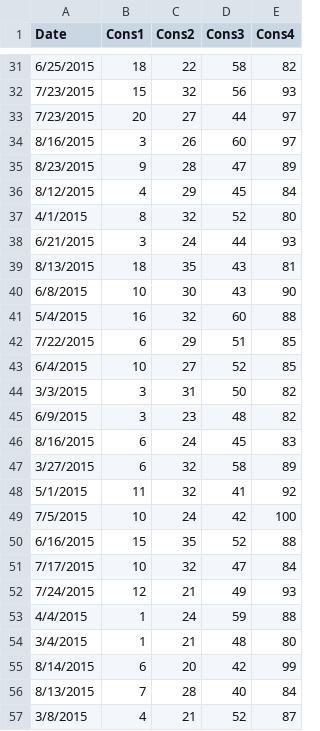
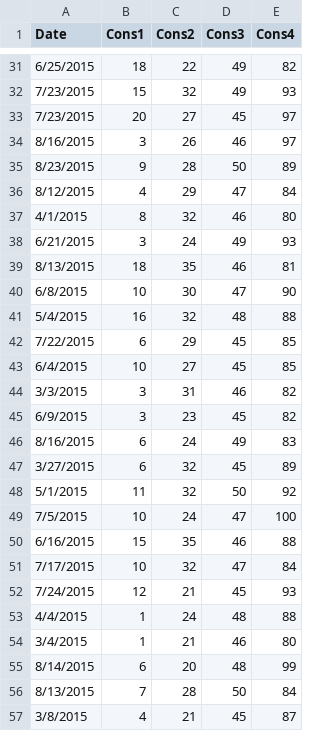
Before and after one commit to moone009/AnalyticsProcess, a CSV file: R/SampleData/SampleTimeSeriesData.csv, drawn as a sheet; only a part is shown, gaps mark what is left out; the diff covers the shown part only.

```diff
--- a/R/SampleData/SampleTimeSeriesData.csv
+++ b/R/SampleData/SampleTimeSeriesData.csv
@@ -31,27 +31,27 @@ Date,Cons1,Cons2,Cons3,Cons4
-6/25/2015,18,22,58,82
-7/23/2015,15,32,56,93
-7/23/2015,20,27,44,97
-8/16/2015,3,26,60,97
-8/23/2015,9,28,47,89
-8/12/2015,4,29,45,84
-4/1/2015,8,32,52,80
-6/21/2015,3,24,44,93
-8/13/2015,18,35,43,81
-6/8/2015,10,30,43,90
-5/4/2015,16,32,60,88
-7/22/2015,6,29,51,85
-6/4/2015,10,27,52,85
-3/3/2015,3,31,50,82
-6/9/2015,3,23,48,82
-8/16/2015,6,24,45,83
-3/27/2015,6,32,58,89
-5/1/2015,11,32,41,92
-7/5/2015,10,24,42,100
-6/16/2015,15,35,52,88
+6/25/2015,18,22,49,82
+7/23/2015,15,32,49,93
+7/23/2015,20,27,45,97
+8/16/2015,3,26,46,97
+8/23/2015,9,28,50,89
+8/12/2015,4,29,47,84
+4/1/2015,8,32,46,80
+6/21/2015,3,24,49,93
+8/13/2015,18,35,46,81
+6/8/2015,10,30,47,90
+5/4/2015,16,32,48,88
+7/22/2015,6,29,45,85
+6/4/2015,10,27,45,85
+3/3/2015,3,31,46,82
+6/9/2015,3,23,45,82
+8/16/2015,6,24,49,83
+3/27/2015,6,32,45,89
+5/1/2015,11,32,50,92
+7/5/2015,10,24,47,100
+6/16/2015,15,35,46,88
 7/17/2015,10,32,47,84
-7/24/2015,12,21,49,93
-4/4/2015,1,24,59,88
-3/4/2015,1,21,48,80
-8/14/2015,6,20,42,99
-8/13/2015,7,28,40,84
-3/8/2015,4,21,52,87
+7/24/2015,12,21,45,93
+4/4/2015,1,24,48,88
+3/4/2015,1,21,46,80
+8/14/2015,6,20,48,99
+8/13/2015,7,28,50,84
+3/8/2015,4,21,45,87
```
Also changed, not shown: 63 edited cells elsewhere in this file, 10 other files.
